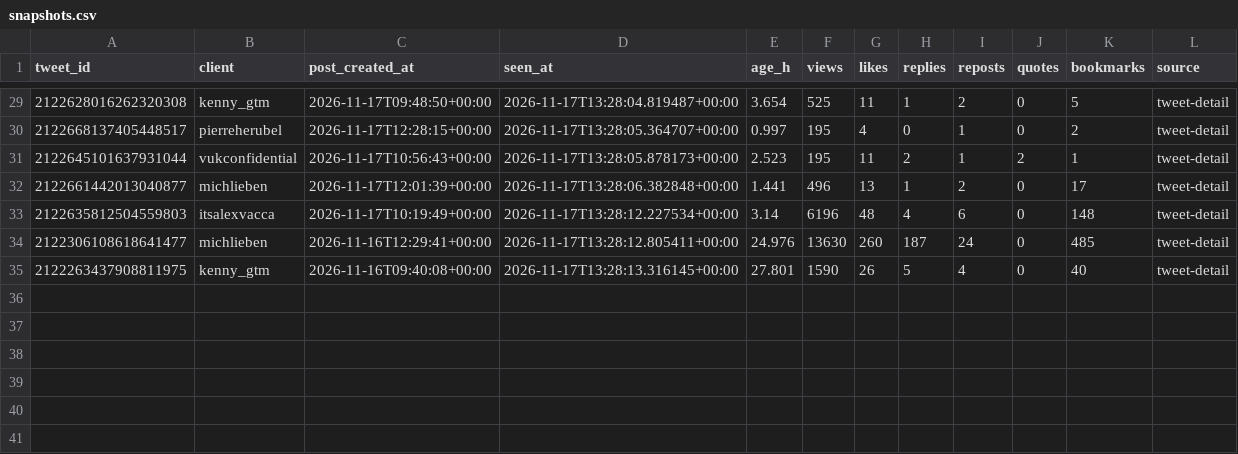
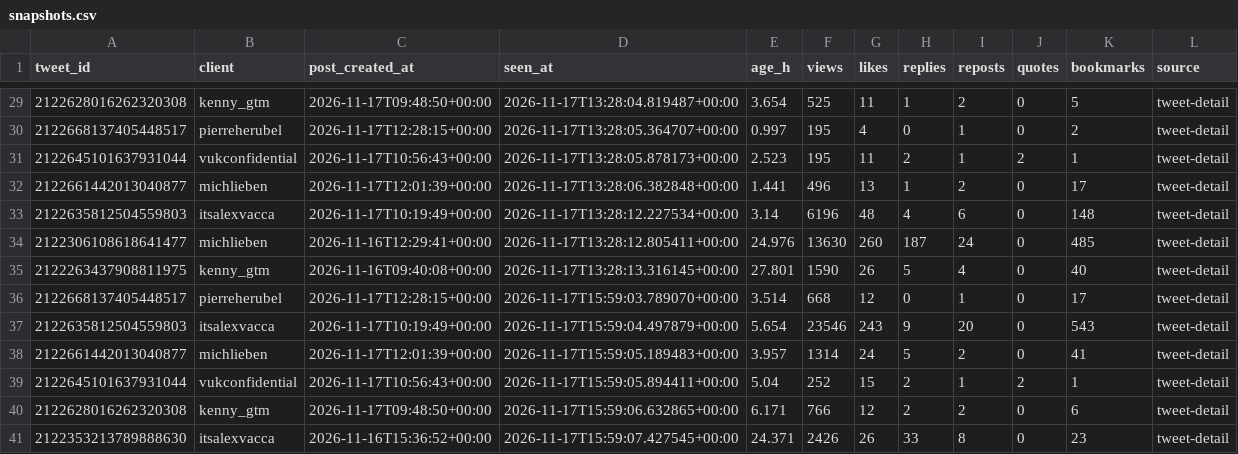
Before and after one commit to Sai-Prashanth123/Audience-Seeding, a CSV file: data/ledger/snapshots.csv, drawn as a sheet; only a part is shown, gaps mark what is left out.

```diff
--- a/data/ledger/snapshots.csv
+++ b/data/ledger/snapshots.csv
@@ -35 +35,7 @@ tweet_id,client,post_created_at,seen_at,age_h,views,likes,replies,reposts,quotes
 2122263437908811975,kenny_gtm,2026-11-16T09:40:08+00:00,2026-11-17T13:28:13.316145+00:00,27.801,1590,26,5,4,0,40,tweet-detail
+2122668137405448517,pierreherubel,2026-11-17T12:28:15+00:00,2026-11-17T15:59:03.789070+00:00,3.514,668,12,0,1,0,17,tweet-detail
+2122635812504559803,itsalexvacca,2026-11-17T10:19:49+00:00,2026-11-17T15:59:04.497879+00:00,5.654,23546,243,9,20,0,543,tweet-detail
+2122661442013040877,michlieben,2026-11-17T12:01:39+00:00,2026-11-17T15:59:05.189483+00:00,3.957,1314,24,5,2,0,41,tweet-detail
+2122645101637931044,vukconfidential,2026-11-17T10:56:43+00:00,2026-11-17T15:59:05.894411+00:00,5.04,252,15,2,1,2,1,tweet-detail
+2122628016262320308,kenny_gtm,2026-11-17T09:48:50+00:00,2026-11-17T15:59:06.632865+00:00,6.171,766,12,2,2,0,6,tweet-detail
+2122353213789888630,itsalexvacca,2026-11-16T15:36:52+00:00,2026-11-17T15:59:07.427545+00:00,24.371,2426,26,33,8,0,23,tweet-detail
```
Also changed, not shown: data/ledger/post_engagers.csv, reports/1D_live.csv, 4 other files.
